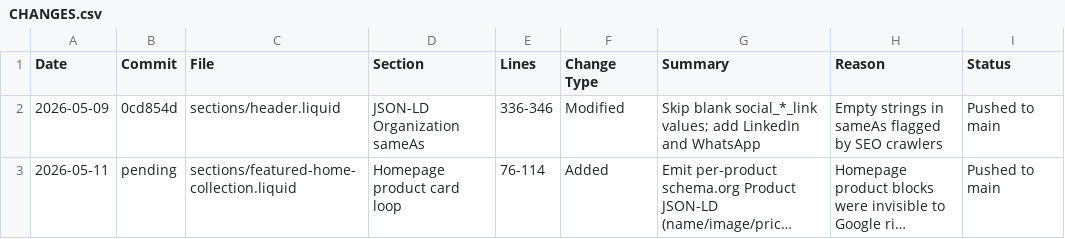
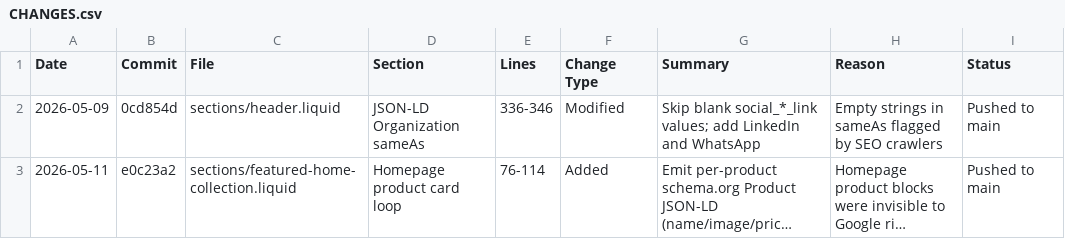
Before and after one commit to Aashutosh1632/Deodap-9th-may, a CSV file: CHANGES.csv, drawn as a sheet; long unchanged cells end in …; the diff names each change by its address in the sheet, - before the commit and + after, or states it on an @@ line.

Commit message:
Update change log with real commit hash for the Product JSON-LD change

```diff
--- a/CHANGES.csv
+++ b/CHANGES.csv
-B3 (Commit): pending
+B3 (Commit): e0c23a2
```
Also changed, not shown: 1 other file.
